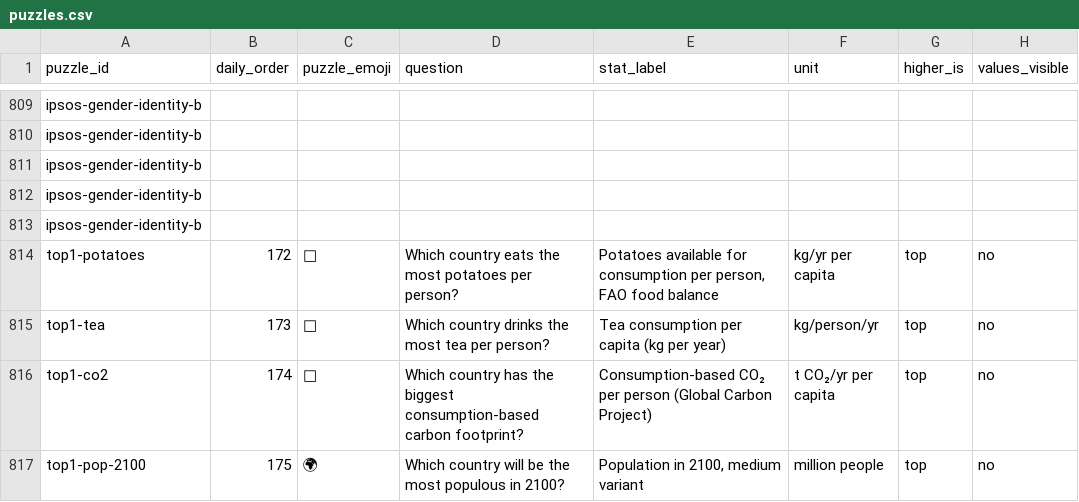
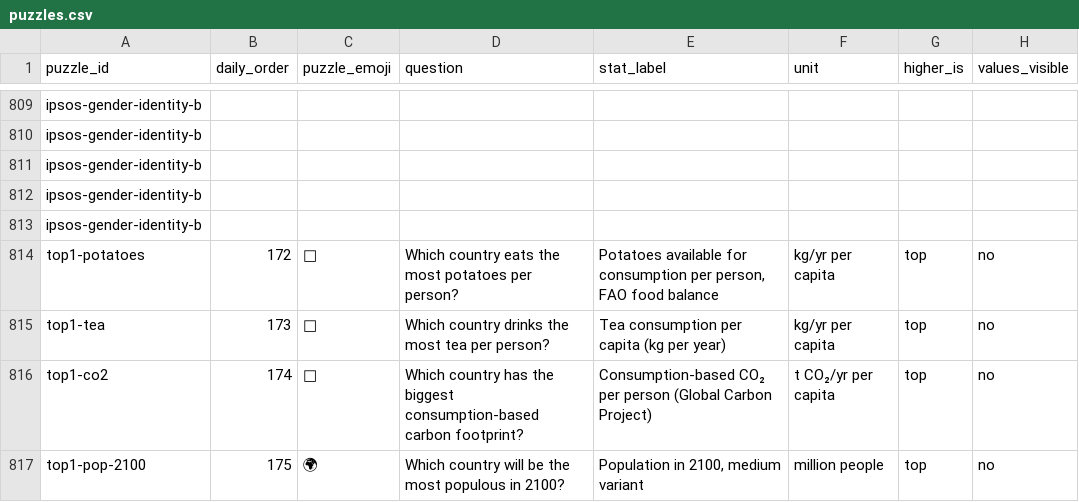
Before and after one commit to MichaelYao88/rankd, a CSV file: puzzles.csv, drawn as a sheet; only a part is shown, gaps mark what is left out; the diff names each change by its address in the sheet, - before the commit and + after, or states it on an @@ line.

```diff
--- a/puzzles.csv
+++ b/puzzles.csv
-F815 (unit): kg/person/yr
+F815 (unit): kg/yr per capita
```
Also changed, not shown: top5_puzzles.csv, 4 other files.
